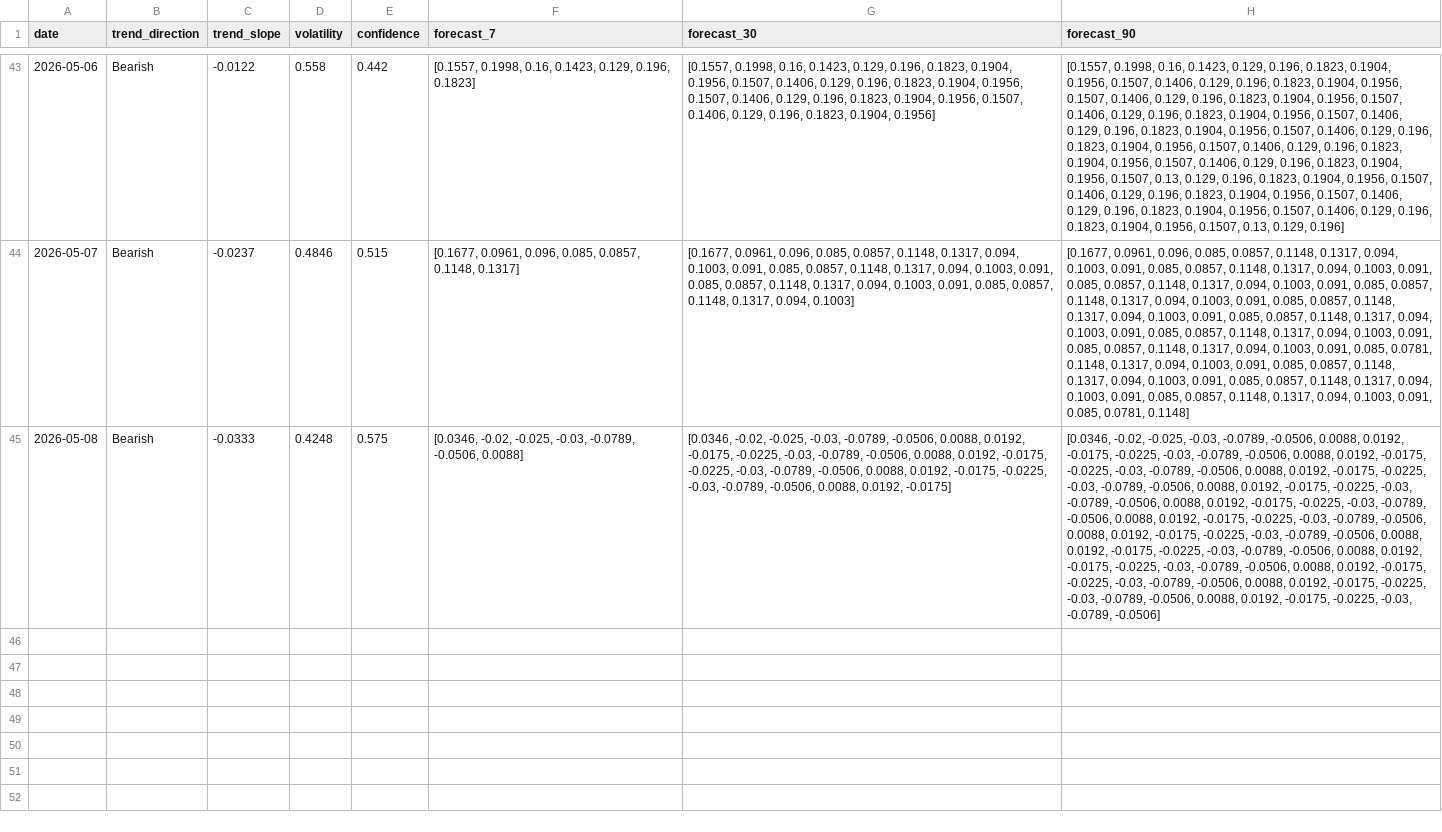
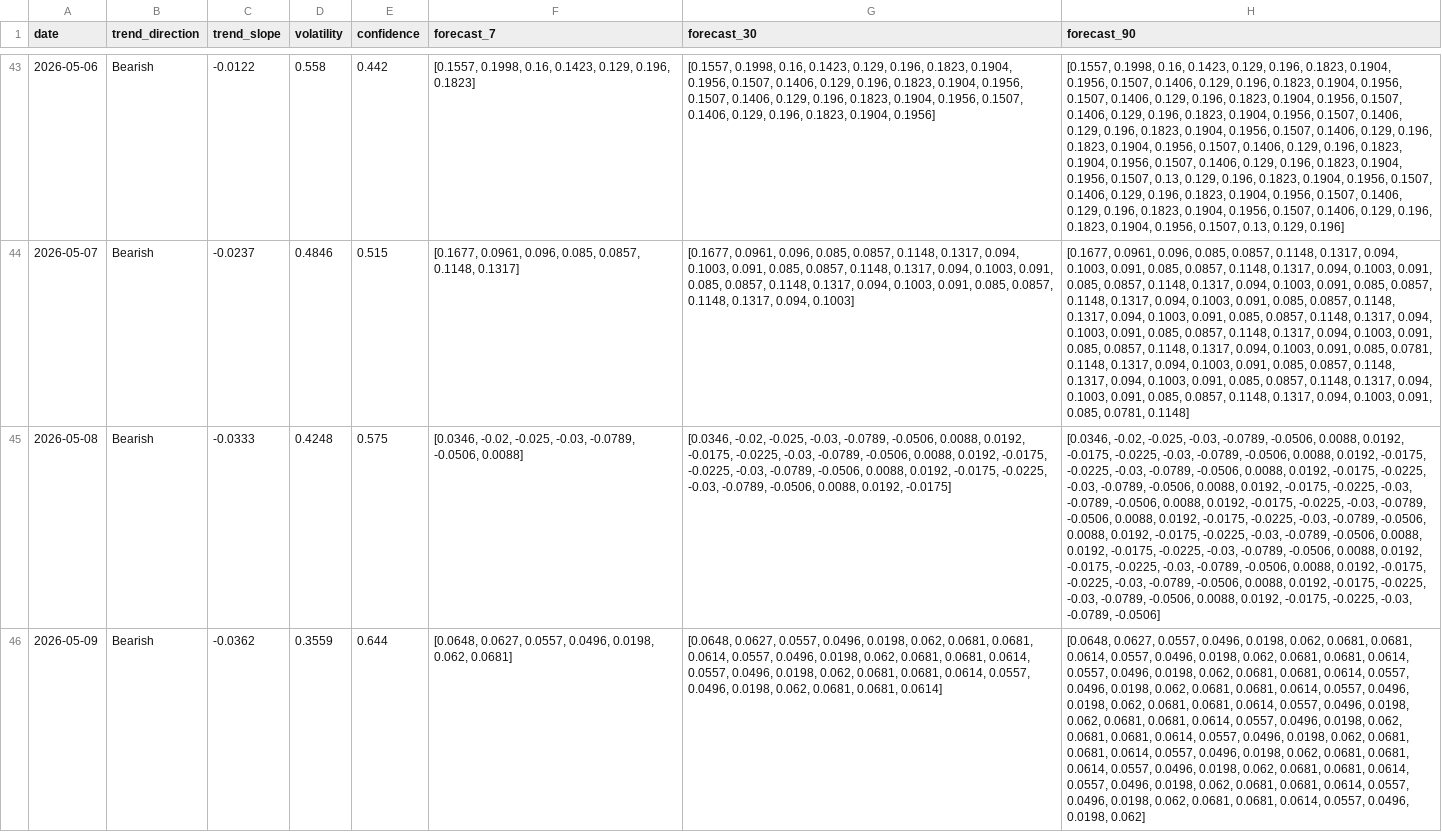
Before and after one commit to akanksha726/Infosys-Springboard, a CSV file: data/processed/market_forecast_history.csv, drawn as a sheet; only a part is shown, gaps mark what is left out; the diff names each change by its address in the sheet, - before the commit and + after, or states it on an @@ line.

```diff
--- a/data/processed/market_forecast_history.csv
+++ b/data/processed/market_forecast_history.csv
+row 46: 2026-05-09 | Bearish | -0.0362 | 0.3559 | 0.644 | [0.0648, 0.0627, 0.0557, 0.0496, 0.0198, 0.062, 0.0681] | [0.0648, 0.0627, 0.0557, 0.0496, 0.0198, 0.062, 0.0681, 0.0681, 0.0614, 0.0557, 0.0496, 0.0198, 0.062, 0.0681, 0.0681, 0.0614, 0.0557, 0.0496, 0.0198, 0.062, 0.0681, 0.0681, 0.0614, 0.0557, 0.0496, 0.0198, 0.062, 0.0681, 0.0681, 0.0614] | [0.0648, 0.0627, 0.0557, 0.0496, 0.0198, 0.062, 0.0681, 0.0681, 0.0614, 0.0557, 0.0496, 0.0198, 0.062, 0.0681, 0.0681, 0.0614, 0.0557, 0.0496, 0.0198, 0.062, 0.0681, 0.0681, 0.0614, 0.0557, 0.0496, 0.0198, 0.062, 0.0681, 0.0681, 0.0614, 0.0557, 0.0496, 0.0198, 0.062, 0.0681, 0.0681, 0.0614, 0.0557, 0.0496, 0.0198, 0.062, 0.0681, 0.0681, 0.0614, 0.0557, 0.0496, 0.0198, 0.062, 0.0681, 0.0681, 0.0614, 0.0557, 0.0496, 0.0198, 0.062, 0.0681, 0.0681, 0.0614, 0.0557, 0.0496, 0.0198, 0.062, 0.0681, 0.0681, 0.0614, 0.0557, 0.0496, 0.0198, 0.062, 0.0681, 0.0681, 0.0614, 0.0557, 0.0496, 0.0198, 0.062, 0.0681, 0.0681, 0.0614, 0.0557, 0.0496, 0.0198, 0.062, 0.0681, 0.0681, 0.0614, 0.0557, 0.0496, 0.0198, 0.062]
```
Also changed, not shown: data/processed/brand_daily_metrics.csv, data/processed/daily_market_metrics.csv, 1 other file.
